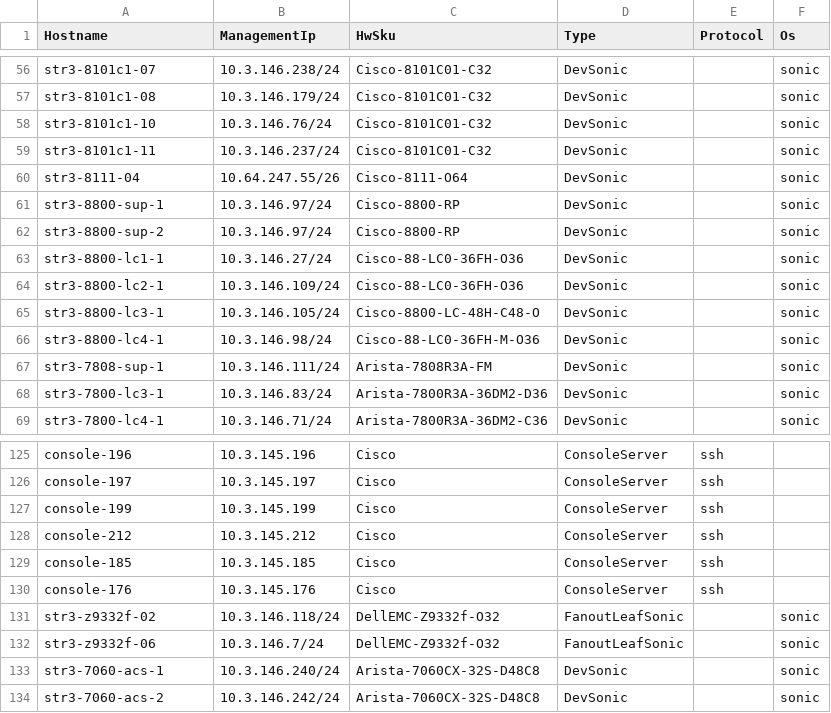
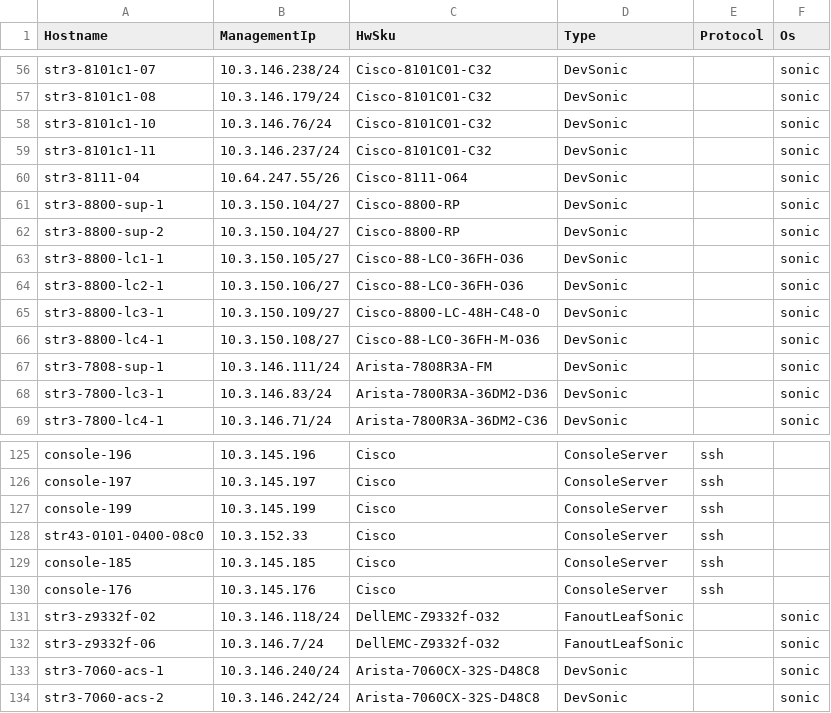
Before and after one commit to Pterosaur/sonic-mgmt, a CSV file: ansible/files/sonic_str3_devices.csv, drawn as a sheet; only a part is shown, gaps mark what is left out.

```diff
--- a/ansible/files/sonic_str3_devices.csv
+++ b/ansible/files/sonic_str3_devices.csv
@@ -60,8 +60,8 @@ str3-8101c1-11,10.3.146.237/24,Cisco-8101C01-C32,DevSonic,,sonic
 str3-8111-04,10.64.247.55/26,Cisco-8111-O64,DevSonic,,sonic
-str3-8800-sup-1,10.3.146.97/24,Cisco-8800-RP,DevSonic,,sonic
-str3-8800-sup-2,10.3.146.97/24,Cisco-8800-RP,DevSonic,,sonic
-str3-8800-lc1-1,10.3.146.27/24,Cisco-88-LC0-36FH-O36,DevSonic,,sonic
-str3-8800-lc2-1,10.3.146.109/24,Cisco-88-LC0-36FH-O36,DevSonic,,sonic
-str3-8800-lc3-1,10.3.146.105/24,Cisco-8800-LC-48H-C48-O,DevSonic,,sonic
-str3-8800-lc4-1,10.3.146.98/24,Cisco-88-LC0-36FH-M-O36,DevSonic,,sonic
+str3-8800-sup-1,10.3.150.104/27,Cisco-8800-RP,DevSonic,,sonic
+str3-8800-sup-2,10.3.150.104/27,Cisco-8800-RP,DevSonic,,sonic
+str3-8800-lc1-1,10.3.150.105/27,Cisco-88-LC0-36FH-O36,DevSonic,,sonic
+str3-8800-lc2-1,10.3.150.106/27,Cisco-88-LC0-36FH-O36,DevSonic,,sonic
+str3-8800-lc3-1,10.3.150.109/27,Cisco-8800-LC-48H-C48-O,DevSonic,,sonic
+str3-8800-lc4-1,10.3.150.108/27,Cisco-88-LC0-36FH-M-O36,DevSonic,,sonic
 str3-7808-sup-1,10.3.146.111/24,Arista-7808R3A-FM,DevSonic,,sonic
@@ -127,3 +127,3 @@ console-197,10.3.145.197,Cisco,ConsoleServer,ssh,
 console-199,10.3.145.199,Cisco,ConsoleServer,ssh,
-console-212,10.3.145.212,Cisco,ConsoleServer,ssh,
+str43-0101-0400-08c0,10.3.152.33,Cisco,ConsoleServer,ssh,
 console-185,10.3.145.185,Cisco,ConsoleServer,ssh,
```
Also changed, not shown: ansible/files/sonic_str2_console_links.csv, ansible/files/sonic_str2_devices.csv, 16 other files.
